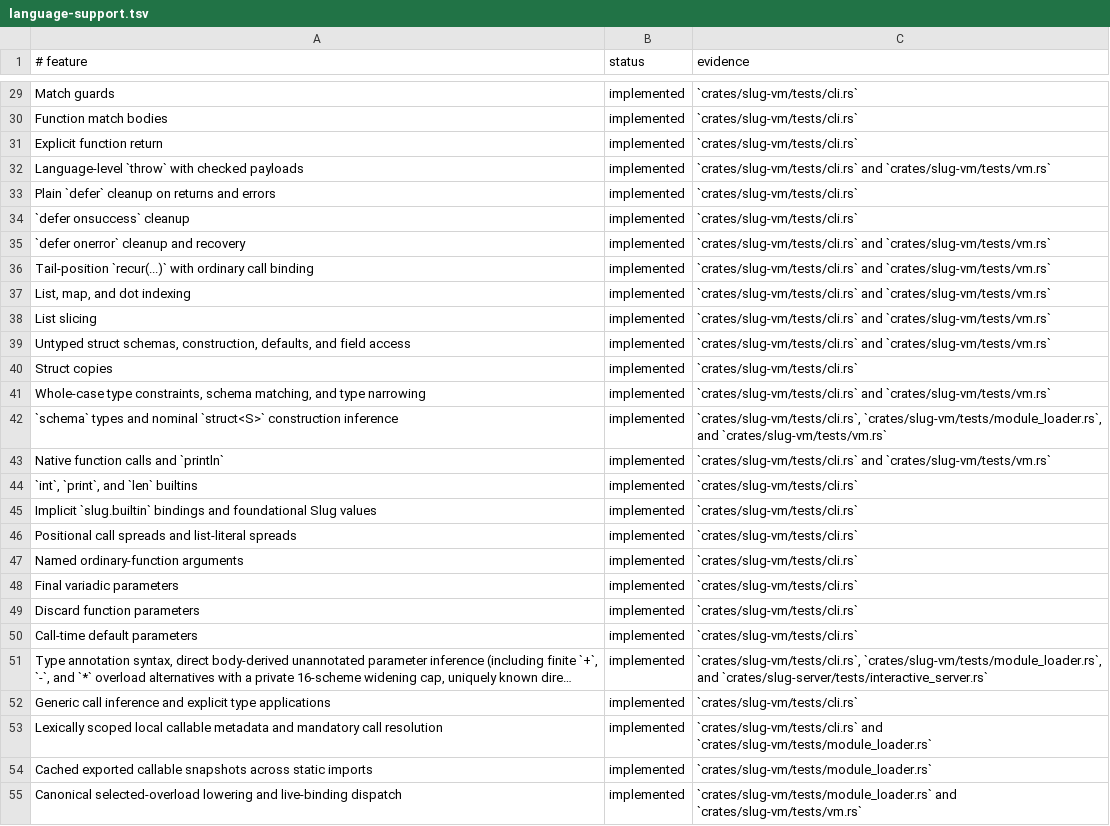
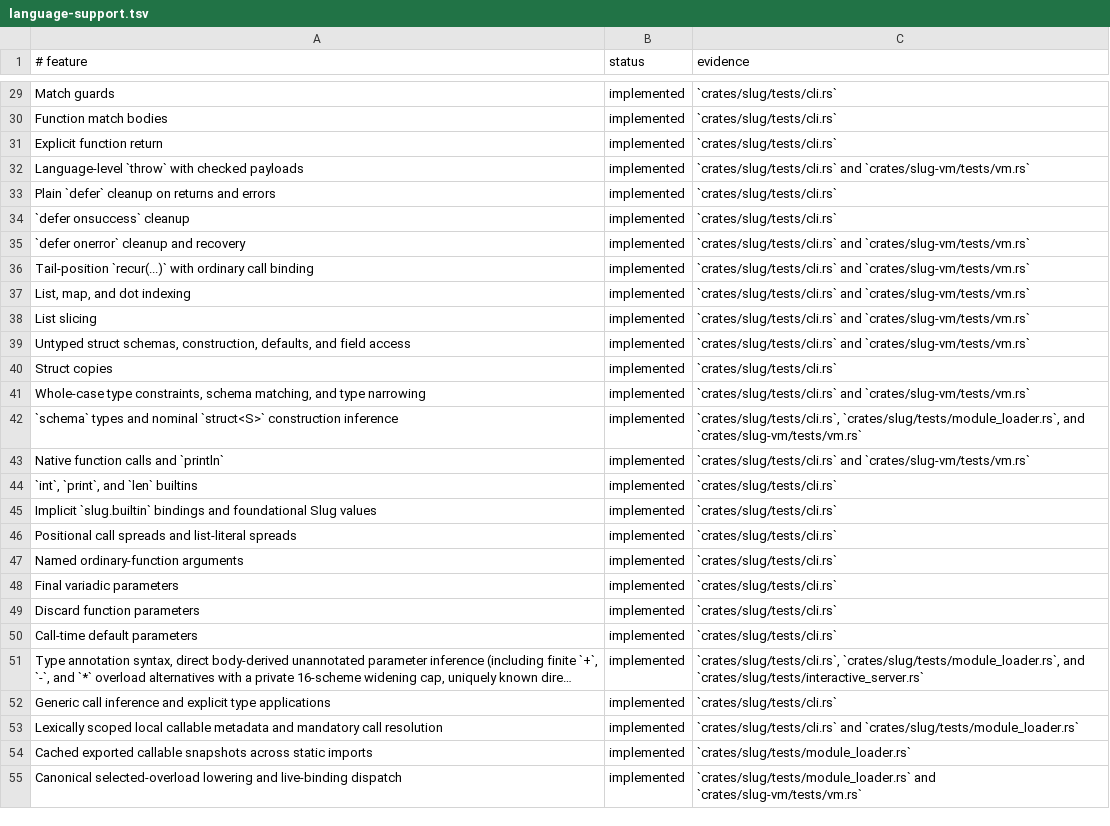
Before and after one commit to babyman/slug-rs, a TSV file: docs/language-support.tsv, drawn as a sheet; only a part is shown, gaps mark what is left out; long unchanged cells end in …; the diff covers the shown part only; the diff names each change by its address in the sheet, - before the commit and + after, or states it on an @@ line.

Commit message:
chore(tests): move executable suites to slug
Run the server integration suite against slug --server and retire\ncompatibility-crate test dependencies.\n\nUpdate commands, test routing, and generated support evidence to final owners.

```diff
--- a/docs/language-support.tsv
+++ b/docs/language-support.tsv
-C29:C31 (evidence): `crates/slug-vm/tests/cli.rs`
+C29:C31 (evidence): `crates/slug/tests/cli.rs`
-C32 (evidence): `crates/slug-vm/tests/cli.rs` and `crates/slug-vm/tests/vm.rs`
+C32 (evidence): `crates/slug/tests/cli.rs` and `crates/slug-vm/tests/vm.rs`
-C33:C34 (evidence): `crates/slug-vm/tests/cli.rs`
+C33:C34 (evidence): `crates/slug/tests/cli.rs`
-C35:C39 (evidence): `crates/slug-vm/tests/cli.rs` and `crates/slug-vm/tests/vm.rs`
+C35:C39 (evidence): `crates/slug/tests/cli.rs` and `crates/slug-vm/tests/vm.rs`
-C40 (evidence): `crates/slug-vm/tests/cli.rs`
+C40 (evidence): `crates/slug/tests/cli.rs`
-C41 (evidence): `crates/slug-vm/tests/cli.rs` and `crates/slug-vm/tests/vm.rs`
+C41 (evidence): `crates/slug/tests/cli.rs` and `crates/slug-vm/tests/vm.rs`
-C42 (evidence): `crates/slug-vm/tests/cli.rs`, `crates/slug-vm/tests/module_loader.rs`, and `crates/slug-vm/tests/vm.rs`
+C42 (evidence): `crates/slug/tests/cli.rs`, `crates/slug/tests/module_loader.rs`, and `crates/slug-vm/tests/vm.rs`
-C43 (evidence): `crates/slug-vm/tests/cli.rs` and `crates/slug-vm/tests/vm.rs`
+C43 (evidence): `crates/slug/tests/cli.rs` and `crates/slug-vm/tests/vm.rs`
-C44:C50 (evidence): `crates/slug-vm/tests/cli.rs`
+C44:C50 (evidence): `crates/slug/tests/cli.rs`
-C51 (evidence): `crates/slug-vm/tests/cli.rs`, `crates/slug-vm/tests/module_loader.rs`, and `crates/slug-server/tests/interactive_server.rs`
+C51 (evidence): `crates/slug/tests/cli.rs`, `crates/slug/tests/module_loader.rs`, and `crates/slug/tests/interactive_server.rs`
-C52 (evidence): `crates/slug-vm/tests/cli.rs`
+C52 (evidence): `crates/slug/tests/cli.rs`
-C53 (evidence): `crates/slug-vm/tests/cli.rs` and `crates/slug-vm/tests/module_loader.rs`
+C53 (evidence): `crates/slug/tests/cli.rs` and `crates/slug/tests/module_loader.rs`
-C54 (evidence): `crates/slug-vm/tests/module_loader.rs`
+C54 (evidence): `crates/slug/tests/module_loader.rs`
-C55 (evidence): `crates/slug-vm/tests/module_loader.rs` and `crates/slug-vm/tests/vm.rs`
+C55 (evidence): `crates/slug/tests/module_loader.rs` and `crates/slug-vm/tests/vm.rs`
```
Also changed, not shown: 49 edited cells elsewhere in this file, 10 other files.
